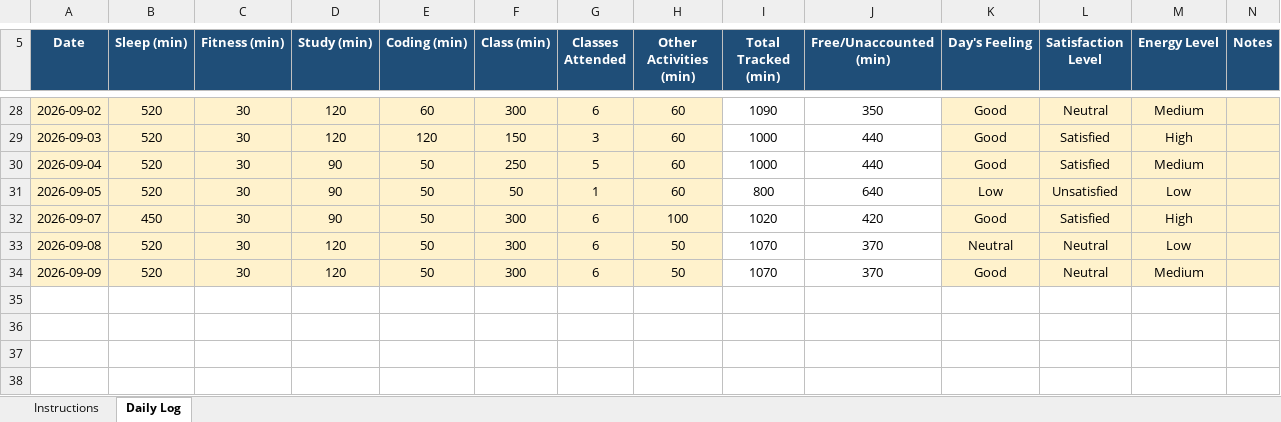
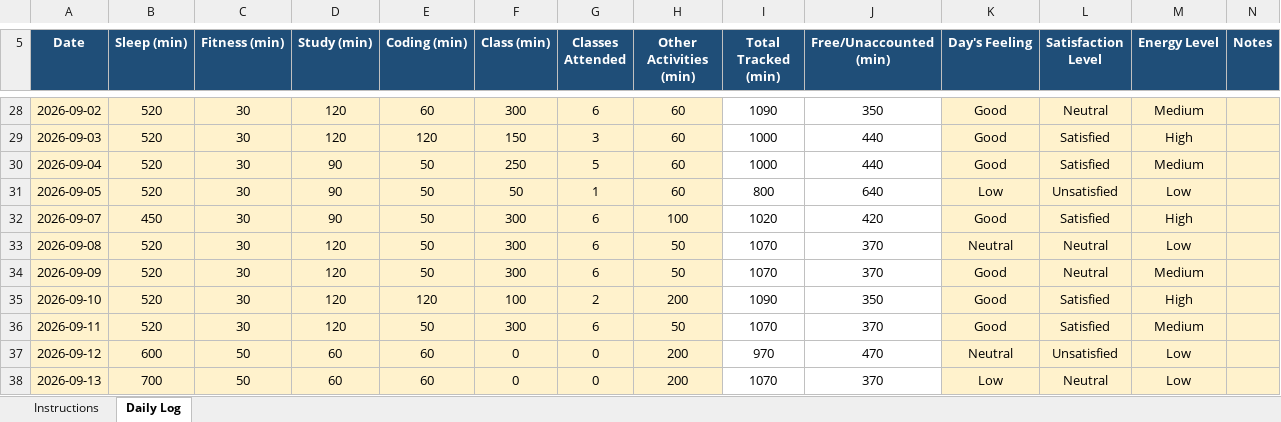
Before and after one commit to prajotinayak-spec/cap776, an Excel workbook: 12627879.xlsx, sheet Daily Log, drawn as a sheet; only a part is shown, gaps mark what is left out; values as stored, in another font and other column widths than the file's, no borders; conditional formats not drawn; the diff names each change by its address in the sheet, - before the commit and + after, or states it on an @@ line.

Commit message:
13-sept-2026

```diff
--- a/12627879.xlsx (sheet Daily Log)
+++ b/12627879.xlsx (sheet Daily Log)
+row 35: 2026-09-10 | 520 | 30 | 120 | 120 | 100 | 2 | 200 | 1090 | 350 | Good | Satisfied | High
+row 36: 2026-09-11 | 520 | 30 | 120 | 50 | 300 | 6 | 50 | 1070 | 370 | Good | Satisfied | Medium
+row 37: 2026-09-12 | 600 | 50 | 60 | 60 | 0 | 0 | 200 | 970 | 470 | Neutral | Unsatisfied | Low
+row 38: 2026-09-13 | 700 | 50 | 60 | 60 | 0 | 0 | 200 | 1070 | 370 | Low | Neutral | Low
```
